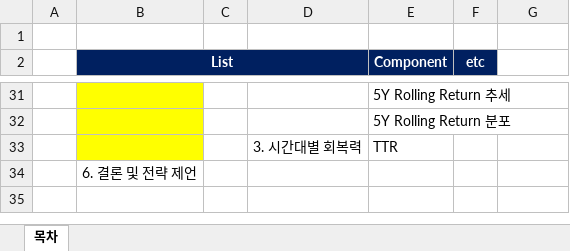
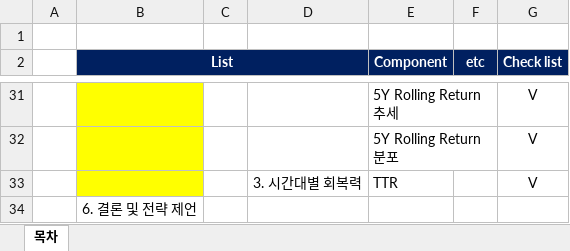
Before and after one commit to sdjhs0327/ws_fn, an Excel workbook: data/Multi_Asset_Portfolio_Analysis_Manual.xlsx, sheet 목차, drawn as a sheet; only a part is shown, gaps mark what is left out; values as stored, in another font and other column widths than the file's, no borders; the diff covers the shown part only; the diff names each change by its address in the sheet, - before the commit and + after, or states it on an @@ line.

```diff
--- a/data/Multi_Asset_Portfolio_Analysis_Manual.xlsx (sheet 목차)
+++ b/data/Multi_Asset_Portfolio_Analysis_Manual.xlsx (sheet 목차)
-G2: (empty)
+G2: Check list
-G2 fill: none
+G2 fill: #002060
-G31:G33 (Check list): (empty)
+G31:G33 (Check list): V
```
Also changed, not shown: 13 edited cells and cell formats elsewhere in this sheet, 2 other files.
